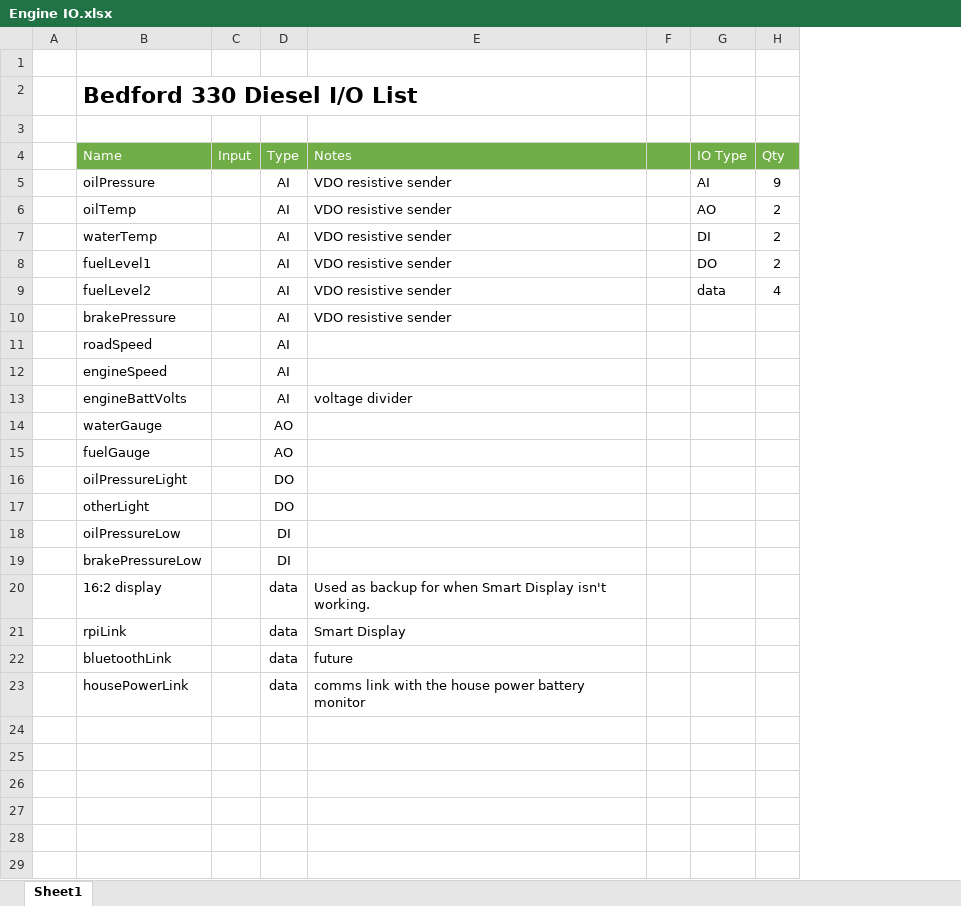
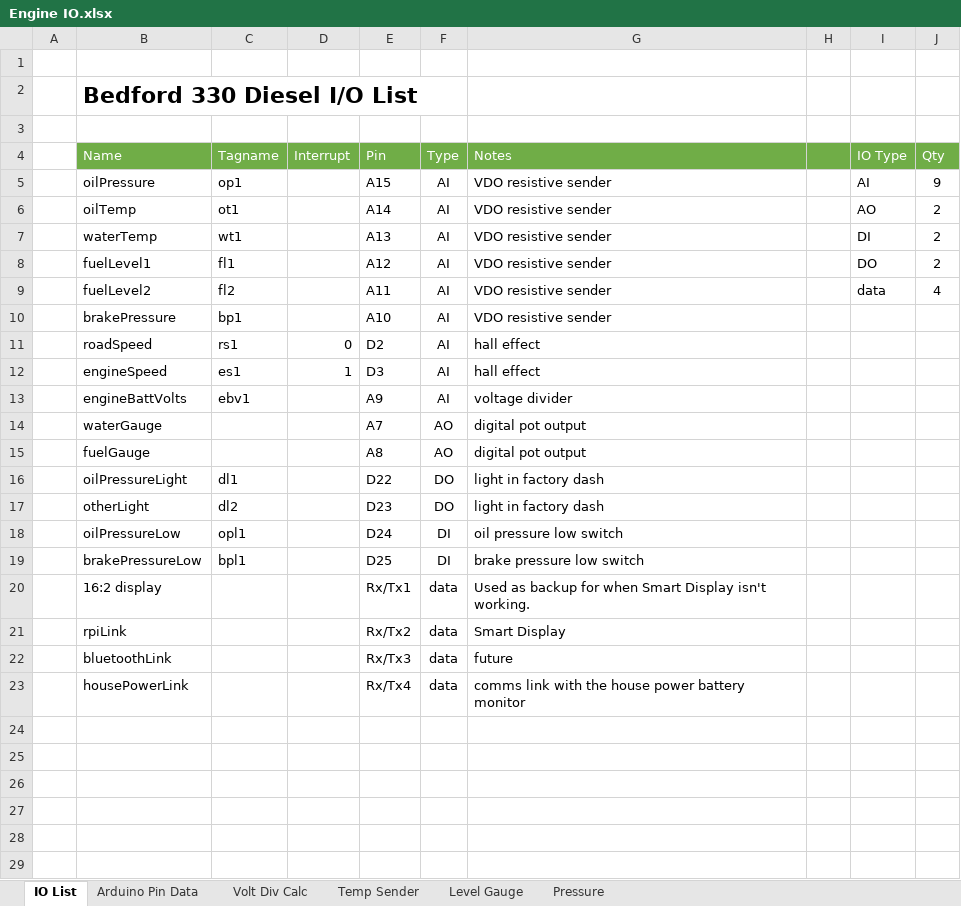
Before and after one commit to hotswapster/bedford330, an Excel workbook: Engine IO.xlsx, sheet IO List, drawn as a sheet; only a part is shown; values as stored, in another font and other column widths than the file's, no borders; conditional formats not drawn; removed rows and columns are numbered as before the commit, all else as after; the diff covers the shown part only; the diff names each change by its address in the sheet, - before the commit and + after, or states it on an @@ line.

Commit message:
Updated calcs in IO list

```diff
--- a/Engine IO.xlsx (sheet IO List)
+++ b/Engine IO.xlsx (sheet IO List)
-sheet tab: Sheet1
+sheet tab: IO List
+sheet tab: Arduino Pin Data
+sheet tab: Volt Div Calc
+sheet tab: Temp Sender
+sheet tab: Level Gauge
+sheet tab: Pressure
-column C, row 4: Input
+column C, rows 4-19: Tagname | op1 | ot1 | wt1 | fl1 | fl2 | bp1 | rs1 | es1 | ebv1 |  |  | dl1 | dl2 | opl1 | bpl1
+column D, rows 4-12: Interrupt |  |  |  |  |  |  | 0 | 1
+column E, rows 4-23: Pin | A15 | A14 | A13 | A12 | A11 | A10 | D2 | D3 | A9 | A7 | A8 | D22 | D23 | D24 | D25 | Rx/Tx1 | Rx/Tx2 | Rx/Tx3 | Rx/Tx4
-G11:G12: (empty)
+G11:G12: hall effect
-G14:G15: (empty)
+G14:G15: digital pot output
-G16:G17: (empty)
+G16:G17: light in factory dash
-G18: (empty)
+G18: oil pressure low switch
-G19: (empty)
+G19: brake pressure low switch
+row 24: (empty)
+row 25: (empty)
+row 26: (empty)
+row 27: (empty)
+row 28: (empty)
+row 29: (empty)
```
Also changed, not shown: 30 added rows elsewhere in this sheet, formulas that keep their value, charts or pictures, 2 other files.
